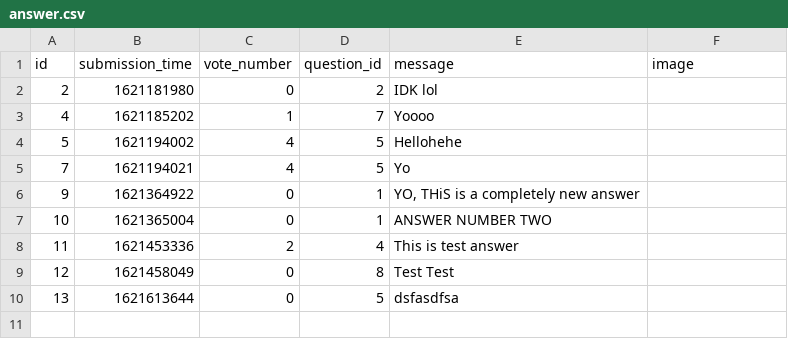
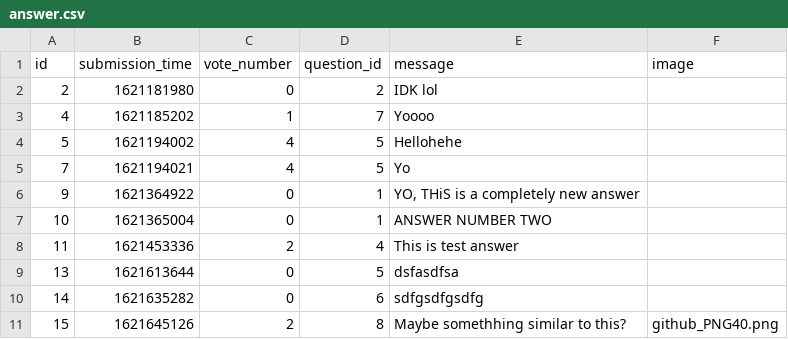
Before and after one commit to damianTrybuszek/Ask-Mate, a CSV file: sample_data/answer.csv, drawn as a sheet.

Commit message:
Add image implemented!

```diff
--- a/sample_data/answer.csv
+++ b/sample_data/answer.csv
@@ -8,3 +8,4 @@ id,submission_time,vote_number,question_id,message,image
 11,1621453336,2,4,This is test answer,
-12,1621458049,0,8,Test Test,
 13,1621613644,0,5,dsfasdfsa,
+14,1621635282,0,6,sdfgsdfgsdfg,
+15,1621645126,2,8,Maybe somethhing similar to this?,github_PNG40.png
```
Also changed, not shown: sample_data/question.csv, 11 other files.
